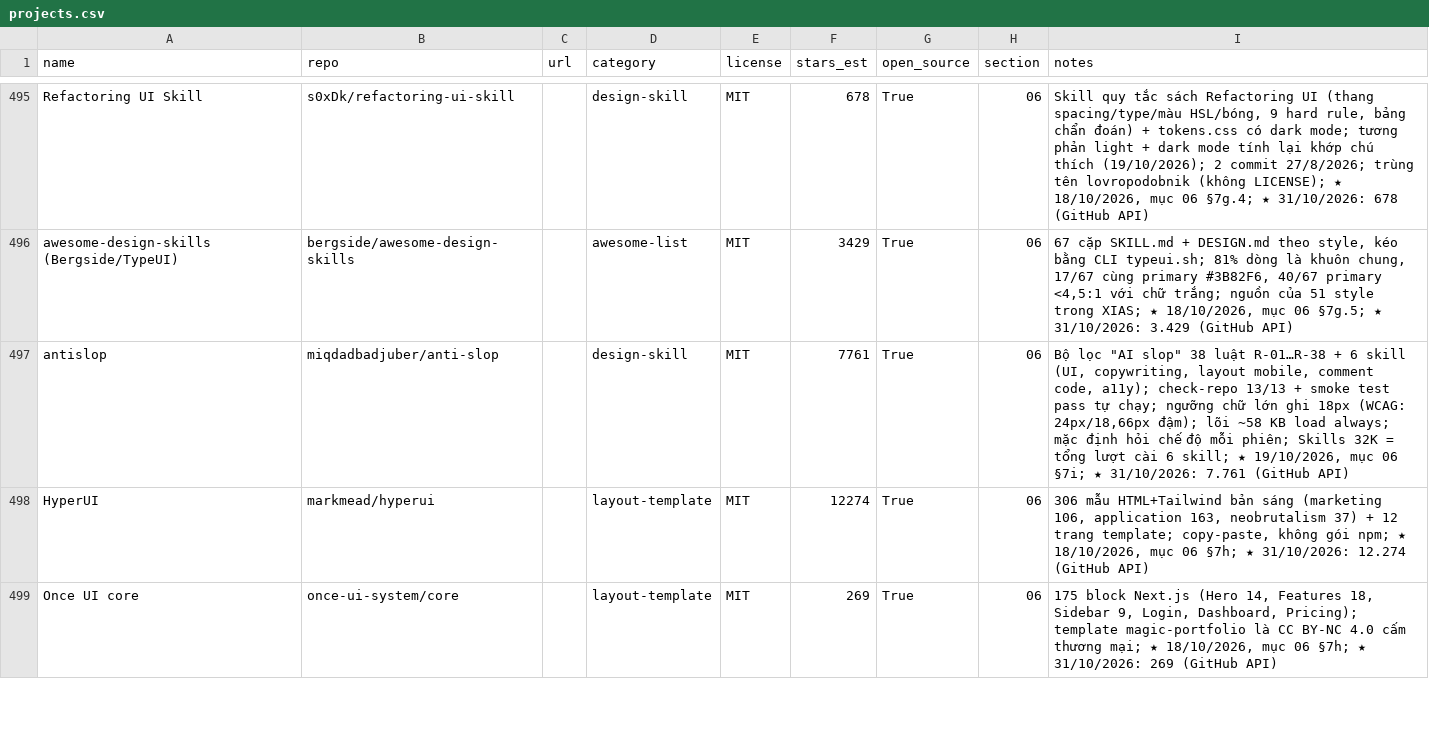
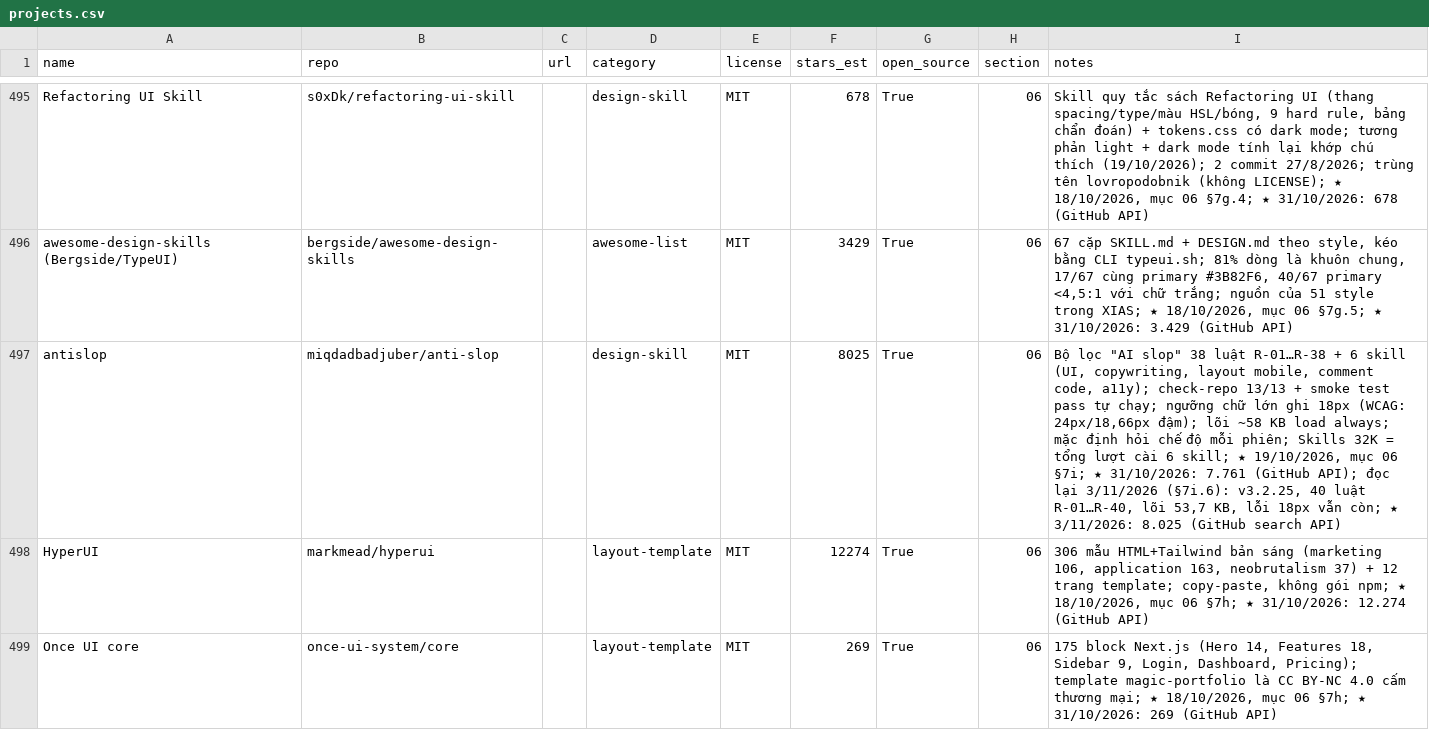
Before and after one commit to seeker19110/stored, a CSV file: data/projects.csv, drawn as a sheet; only a part is shown, gaps mark what is left out; the diff covers the shown part only.

```diff
--- a/data/projects.csv
+++ b/data/projects.csv
@@ -496,3 +496,3 @@ Refactoring UI Skill,s0xDk/refactoring-ui-skill,,design-skill,MIT,678,True,06,"S
 awesome-design-skills (Bergside/TypeUI),bergside/awesome-design-skills,,awesome-list,MIT,3429,True,06,"67 cặp SKILL.md + DESIGN.md theo style, kéo bằng CLI typeui.sh; 81% dòng là khuôn chung, 17/67 cùng primary #3B82F6, 40/67 primary <4,5:1 với chữ trắng; nguồn của 51 style trong XIAS; ★ 18/10/2026, mục 06 §7g.5; ★ 31/10/2026: 3.429 (GitHub API)"
-antislop,miqdadbadjuber/anti-slop,,design-skill,MIT,7761,True,06,"Bộ lọc ""AI slop"" 38 luật R-01…R-38 + 6 skill (UI, copywriting, layout mobile, comment code, a11y); check-repo 13/13 + smoke test pass tự chạy; ngưỡng chữ lớn ghi 18px (WCAG: 24px/18,66px đậm); lõi ~58 KB load always; mặc định hỏi chế độ mỗi phiên; Skills 32K = tổng lượt cài 6 skill; ★ 19/10/2026, mục 06 §7i; ★ 31/10/2026: 7.761 (GitHub API)"
+antislop,miqdadbadjuber/anti-slop,,design-skill,MIT,8025,True,06,"Bộ lọc ""AI slop"" 38 luật R-01…R-38 + 6 skill (UI, copywriting, layout mobile, comment code, a11y); check-repo 13/13 + smoke test pass tự chạy; ngưỡng chữ lớn ghi 18px (WCAG: 24px/18,66px đậm); lõi ~58 KB load always; mặc định hỏi chế độ mỗi phiên; Skills 32K = tổng lượt cài 6 skill; ★ 19/10/2026, mục 06 §7i; ★ 31/10/2026: 7.761 (GitHub API); đọc lại 3/11/2026 (§7i.6): v3.2.25, 40 luật R-01…R-40, lõi 53,7 KB, lỗi 18px vẫn còn; ★ 3/11/2026: 8.025 (GitHub search API)"
 HyperUI,markmead/hyperui,,layout-template,MIT,12274,True,06,"306 mẫu HTML+Tailwind bản sáng (marketing 106, application 163, neobrutalism 37) + 12 trang template; copy-paste, không gói npm; ★ 18/10/2026, mục 06 §7h; ★ 31/10/2026: 12.274 (GitHub API)"
```
Also changed, not shown: 1 added row elsewhere in this file, 7 other files.
